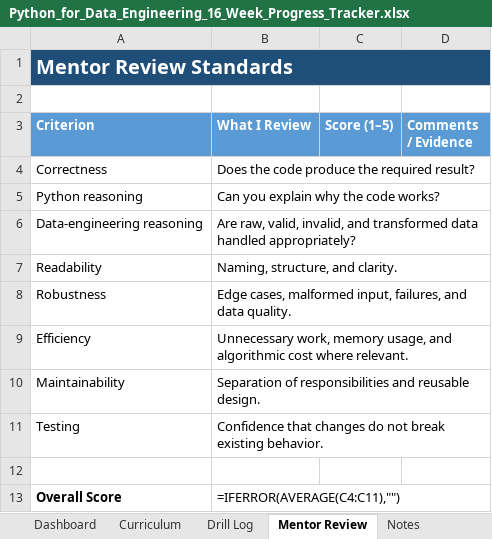
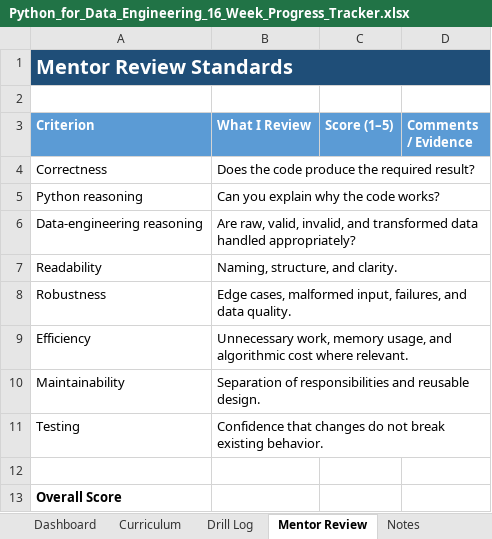
Before and after one commit to Sherif425/python-for-data-engineer, an Excel workbook: 16-week Curriculum/Python_for_Data_Engineering_16_Week_Progress_Tracker.xlsx, sheet Mentor Review, drawn as a sheet; values as stored, in another font and other column widths than the file's, no borders; formulas without a stored value are shown as written; the diff names each change by its address in the sheet, - before the commit and + after, or states it on an @@ line.

```diff
--- a/16-week Curriculum/Python_for_Data_Engineering_16_Week_Progress_Tracker.xlsx (sheet Mentor Review)
+++ b/16-week Curriculum/Python_for_Data_Engineering_16_Week_Progress_Tracker.xlsx (sheet Mentor Review)
-B13 (What I Review): =IFERROR(AVERAGE(C4:C11),"")
+B13 (What I Review): (empty)
```
Also changed, not shown: sheet Dashboard, charts or pictures, 2 other files.
